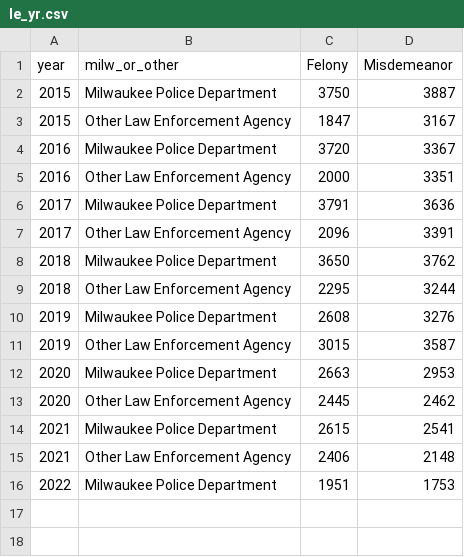
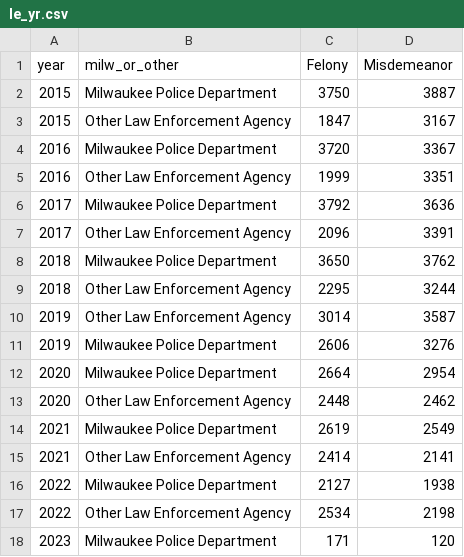
Before and after one commit to milwaukeedao/mke-da-dashboard-data, a CSV file: charge/le_yr.csv, drawn as a sheet.

```diff
--- a/charge/le_yr.csv
+++ b/charge/le_yr.csv
@@ -4,4 +4,4 @@ year,milw_or_other,Felony,Misdemeanor
 2016,Milwaukee Police Department,3720,3367
-2016,Other Law Enforcement Agency,2000,3351
-2017,Milwaukee Police Department,3791,3636
+2016,Other Law Enforcement Agency,1999,3351
+2017,Milwaukee Police Department,3792,3636
 2017,Other Law Enforcement Agency,2096,3391
@@ -9,8 +9,10 @@ year,milw_or_other,Felony,Misdemeanor
 2018,Other Law Enforcement Agency,2295,3244
-2019,Milwaukee Police Department,2608,3276
-2019,Other Law Enforcement Agency,3015,3587
-2020,Milwaukee Police Department,2663,2953
-2020,Other Law Enforcement Agency,2445,2462
-2021,Milwaukee Police Department,2615,2541
-2021,Other Law Enforcement Agency,2406,2148
-2022,Milwaukee Police Department,1951,1753
+2019,Other Law Enforcement Agency,3014,3587
+2019,Milwaukee Police Department,2606,3276
+2020,Milwaukee Police Department,2664,2954
+2020,Other Law Enforcement Agency,2448,2462
+2021,Milwaukee Police Department,2619,2549
+2021,Other Law Enforcement Agency,2414,2141
+2022,Milwaukee Police Department,2127,1938
+2022,Other Law Enforcement Agency,2534,2198
+2023,Milwaukee Police Department,171,120
```
Also changed, not shown: dispo/fel_dispo.csv, dispo/mis_dispo.csv, 40 other files.
